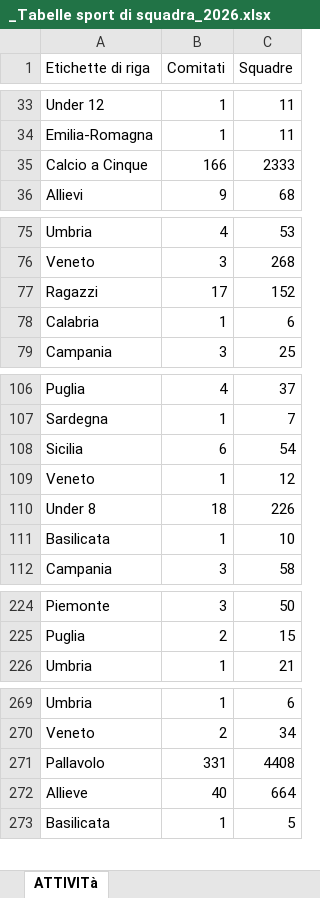
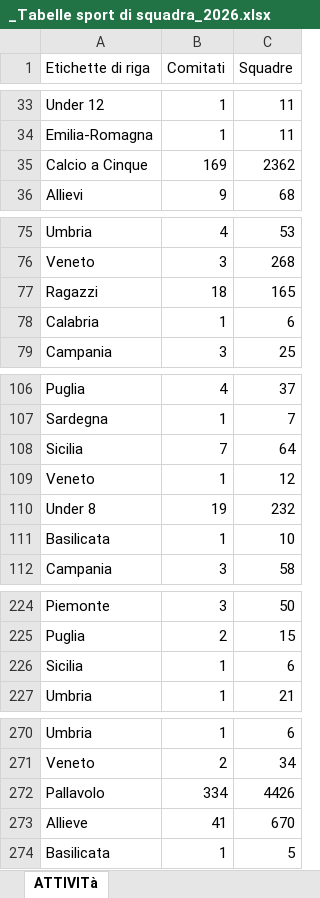
Before and after one commit to RiciMarino/portale-cras, an Excel workbook: _Tabelle sport di squadra_2026.xlsx, sheet ATTIVITà, drawn as a sheet; only a part is shown, gaps mark what is left out; values as stored, in another font and other column widths than the file's, no borders; addresses are those after the commit; the diff covers the shown part only; the diff names each change by its address in the sheet, - before the commit and + after, or states it on an @@ line.

```diff
--- a/_Tabelle sport di squadra_2026.xlsx (sheet ATTIVITà)
+++ b/_Tabelle sport di squadra_2026.xlsx (sheet ATTIVITà)
-B35 (Comitati): 166
+B35 (Comitati): 169
-C35 (Squadre): 2333
+C35 (Squadre): 2362
-B77 (Comitati): 17
+B77 (Comitati): 18
-C77 (Squadre): 152
+C77 (Squadre): 165
-B108 (Comitati): 6
+B108 (Comitati): 7
-C108 (Squadre): 54
+C108 (Squadre): 64
-B110 (Comitati): 18
+B110 (Comitati): 19
-C110 (Squadre): 226
+C110 (Squadre): 232
+row 226: Sicilia | 1 | 6
-B272 (Comitati): 331
+B272 (Comitati): 334
-C272 (Squadre): 4408
+C272 (Squadre): 4426
-B273 (Comitati): 40
+B273 (Comitati): 41
-C273 (Squadre): 664
+C273 (Squadre): 670
```
Also changed, not shown: 22 edited cells elsewhere in this sheet, sheet Tabelle Attività RIUNIONE MARZO, sheet BASE DATI RIUNIONE MARZO, sheet Tabelle attivita, charts or pictures.
